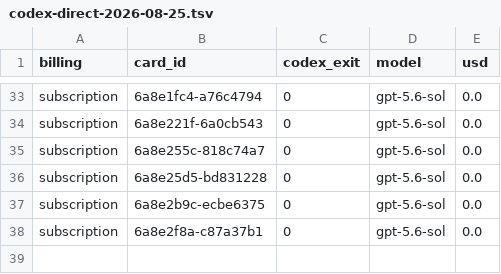
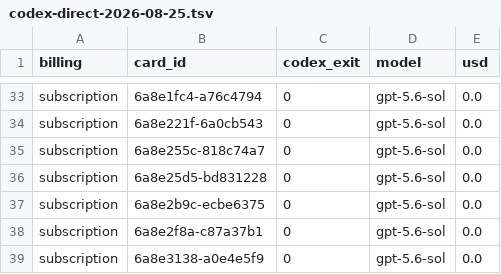
Before and after one commit to danielzhang04/kb, a TSV file: ledgers/cost/codex-direct-2026-08-25.tsv, drawn as a sheet; only a part is shown, gaps mark what is left out; the diff names each change by its address in the sheet, - before the commit and + after, or states it on an @@ line.

```diff
--- a/ledgers/cost/codex-direct-2026-08-25.tsv
+++ b/ledgers/cost/codex-direct-2026-08-25.tsv
+row 39: subscription | 6a8e3138-a0e4e5f9 | 0 | gpt-5.6-sol | 0.0
```
Also changed, not shown: 1 other file.
